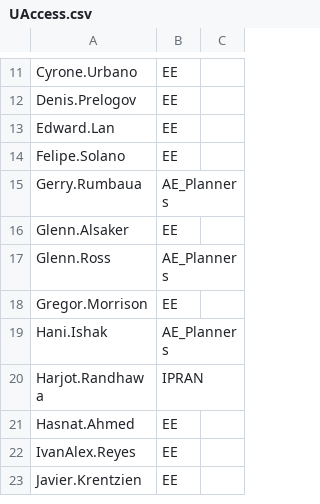
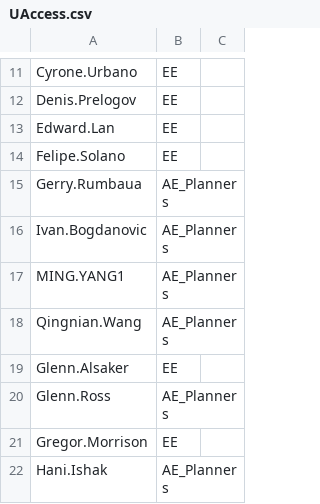
Before and after one commit to Ash-IPRANOps/Ash-IPRANOps.github.io, a CSV file: UAccess.csv, drawn as a sheet; only a part is shown, gaps mark what is left out; the shorter side is filled out with more unchanged rows.

Commit message:
Update UAccess.csv

```diff
--- a/UAccess.csv
+++ b/UAccess.csv
@@ -15,2 +15,5 @@ Felipe.Solano,EE,
 Gerry.Rumbaua,AE_Planners,
+Ivan.Bogdanovic,AE_Planners,
+MING.YANG1,AE_Planners,
+Qingnian.Wang,AE_Planners,
 Glenn.Alsaker,EE,
```
